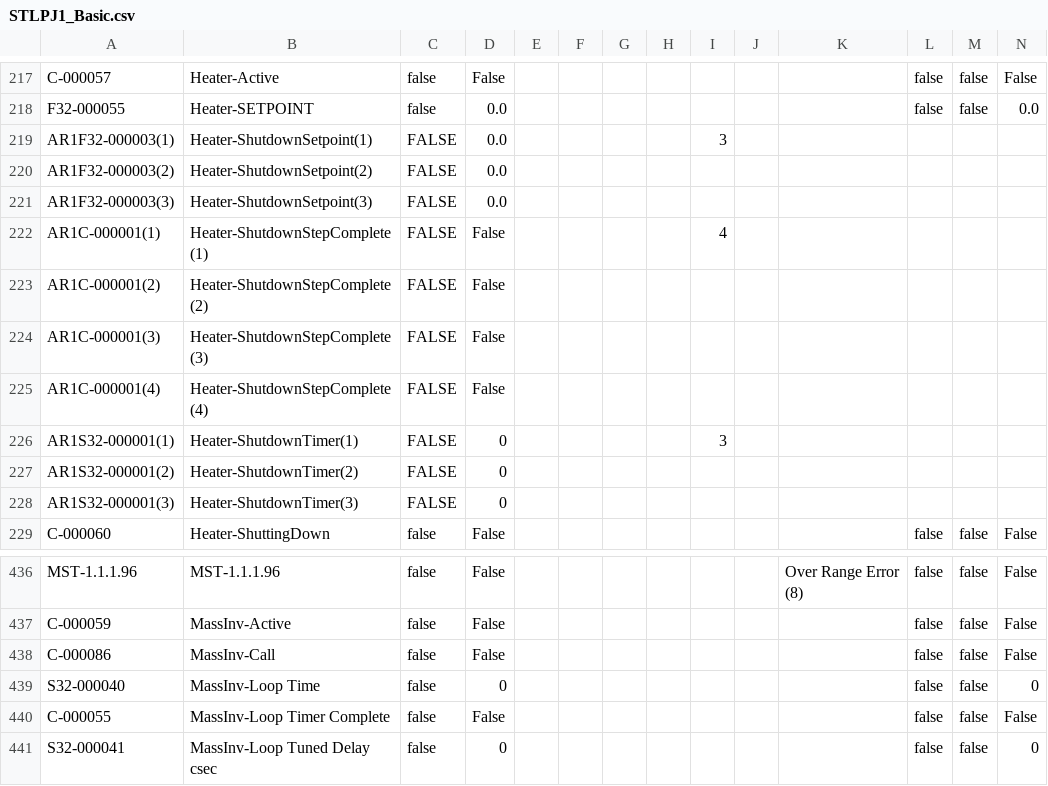
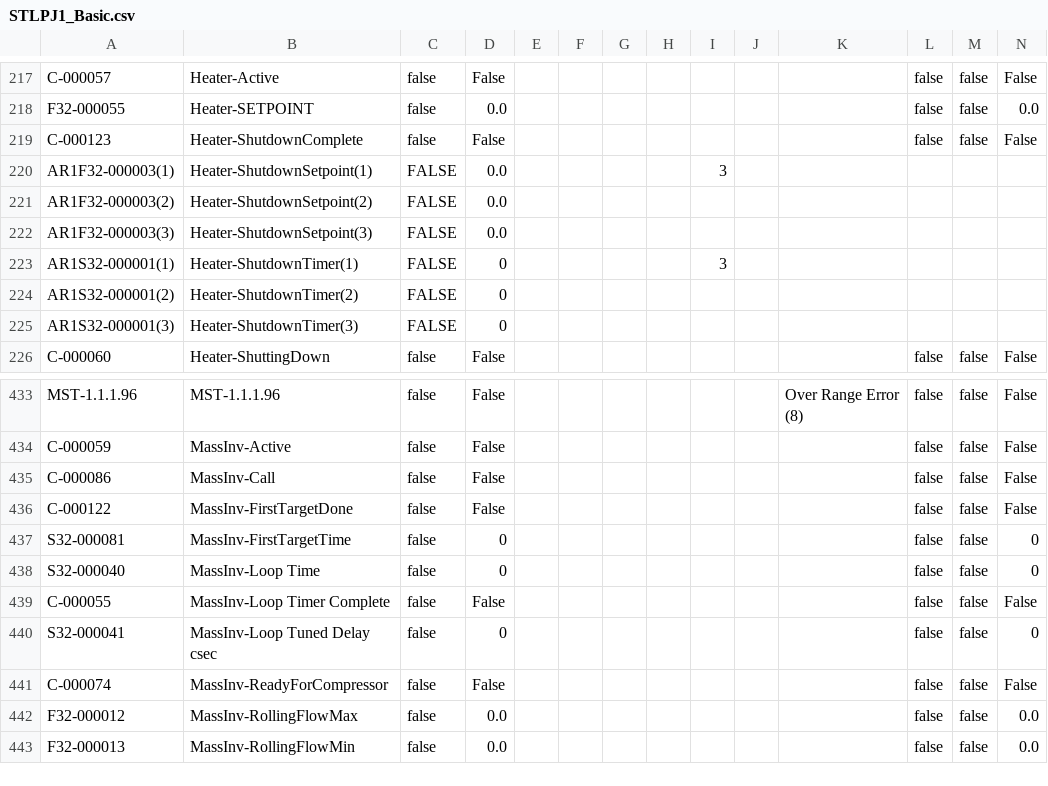
Before and after one commit to tuxx0rz/PLC-St-Louis, a CSV file: STLPJ1_Basic.csv, drawn as a sheet; only a part is shown, gaps mark what is left out; the shorter side is filled out with more unchanged rows; removed rows and columns are numbered as before the commit, all else as after; the diff names each change by its address in the sheet, - before the commit and + after, or states it on an @@ line.

```diff
--- a/STLPJ1_Basic.csv
+++ b/STLPJ1_Basic.csv
+row 219: C-000123 | Heater-ShutdownComplete | false | False |  |  |  |  |  |  |  | false | false | False
-row 222: AR1C-000001(1) | Heater-ShutdownStepComplete(1) | FALSE | False |  |  |  |  | 4
-row 223: AR1C-000001(2) | Heater-ShutdownStepComplete(2) | FALSE | False
-row 224: AR1C-000001(3) | Heater-ShutdownStepComplete(3) | FALSE | False
-row 225: AR1C-000001(4) | Heater-ShutdownStepComplete(4) | FALSE | False
+row 436: C-000122 | MassInv-FirstTargetDone | false | False |  |  |  |  |  |  |  | false | false | False
+row 437: S32-000081 | MassInv-FirstTargetTime | false | 0 |  |  |  |  |  |  |  | false | false | 0
```
Also changed, not shown: STLPJ1_Extended.csv, 2 other files.
